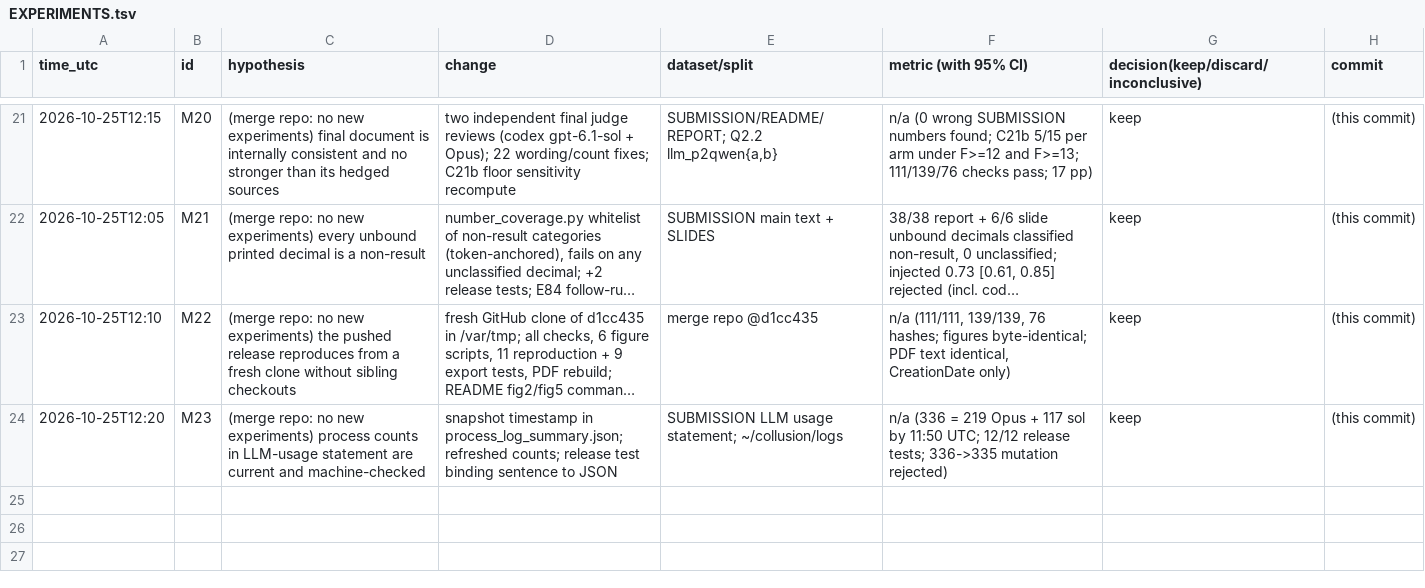
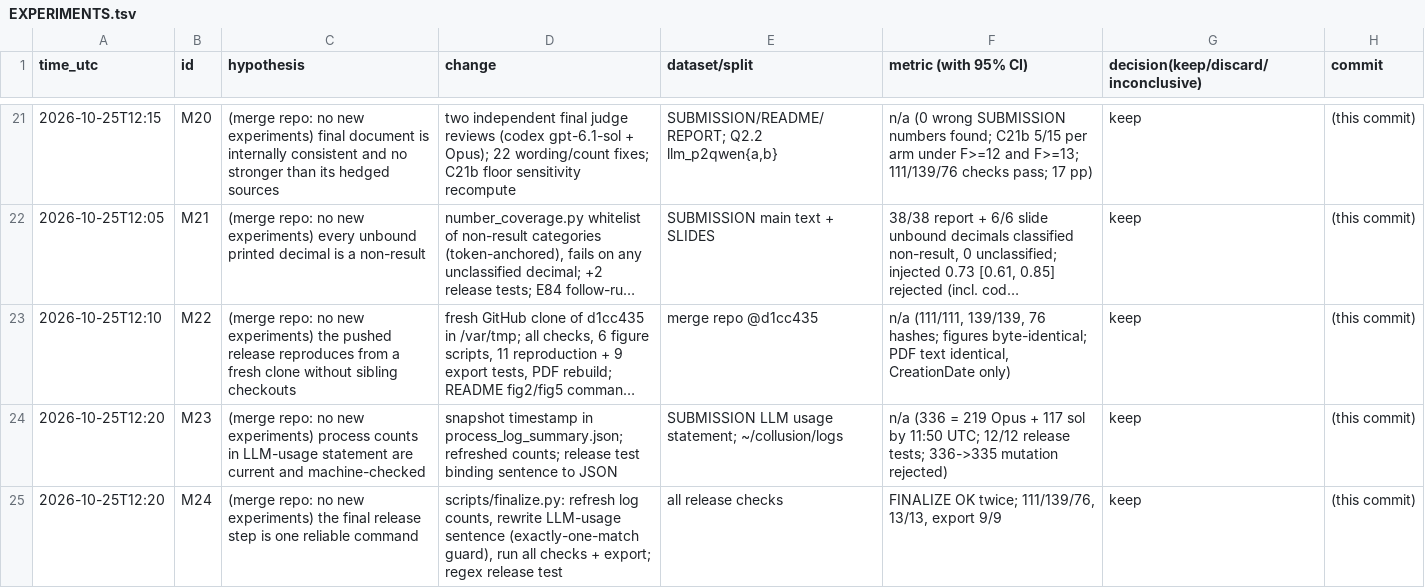
Before and after one commit to DennisToma/collusion-beyond-words, a TSV file: EXPERIMENTS.tsv, drawn as a sheet; only a part is shown, gaps mark what is left out; long unchanged cells end in …; the diff names each change by its address in the sheet, - before the commit and + after, or states it on an @@ line.

```diff
--- a/EXPERIMENTS.tsv
+++ b/EXPERIMENTS.tsv
+row 25: 2026-10-25T12:20 | M24 | (merge repo: no new experiments) the final release step is one reliable command | scripts/finalize.py: refresh log counts, rewrite LLM-usage sentence (exactly-one-match guard), run all checks + export; regex release test | all release checks | FINALIZE OK twice; 111/139/76, 13/13, export 9/9 | keep | (this commit)
```
Also changed, not shown: 12 other files.
